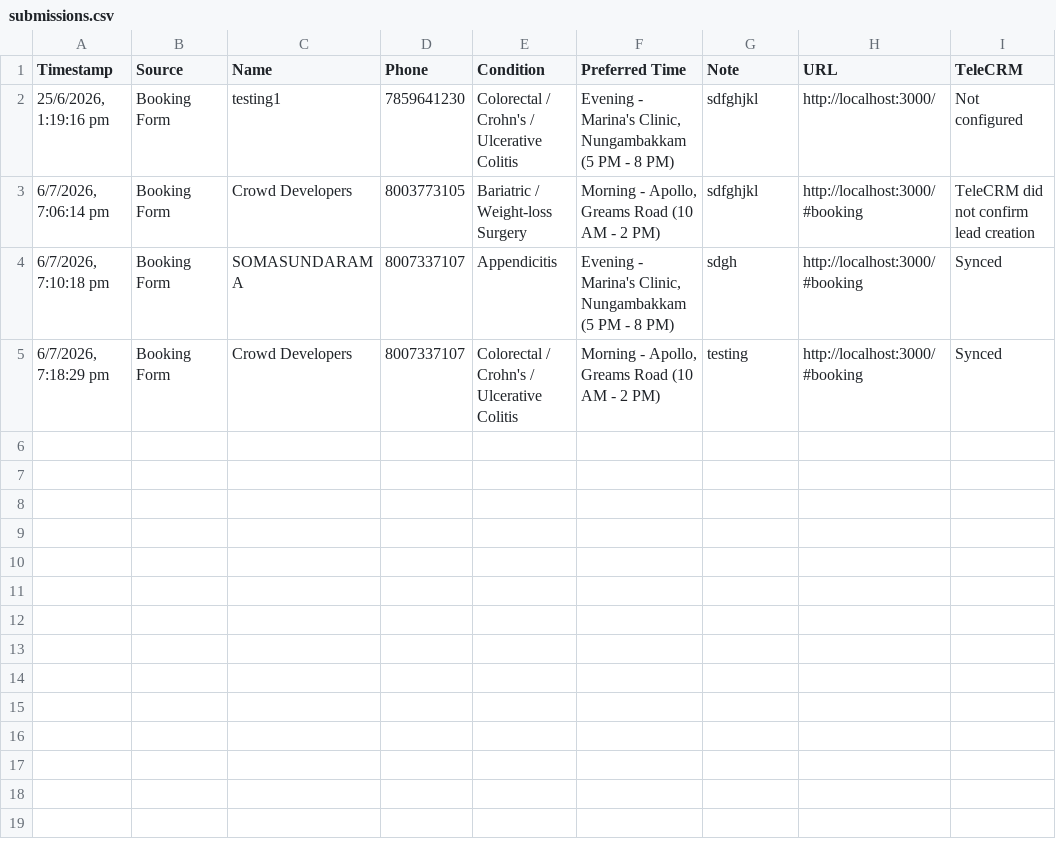
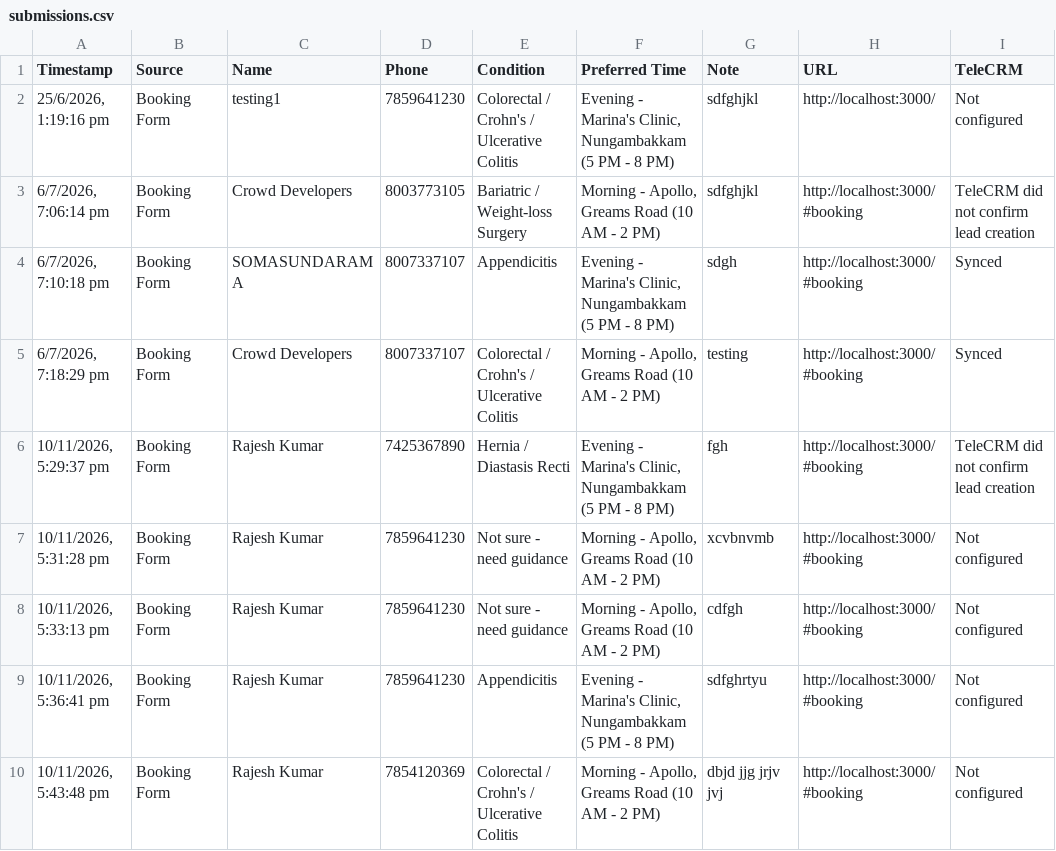
Before and after one commit to crowddevelopers08-arch/marinas-common-lp, a CSV file: data/submissions.csv, drawn as a sheet.

Commit message:
marinas common lps changedsssdsD

```diff
--- a/data/submissions.csv
+++ b/data/submissions.csv
@@ -5 +5,6 @@ Timestamp,Source,Name,Phone,Condition,Preferred Time,Note,URL,TeleCRM
 "6/7/2026, 7:18:29 pm",Booking Form,Crowd Developers,8007337107,Colorectal / Crohn's / Ulcerative Colitis,"Morning - Apollo, Greams Road (10 AM - 2 PM)",testing,http://localhost:3000/#booking,Synced
+"10/11/2026, 5:29:37 pm",Booking Form,Rajesh Kumar,7425367890,Hernia / Diastasis Recti,"Evening - Marina's Clinic, Nungambakkam (5 PM - 8 PM)",fgh,http://localhost:3000/#booking,TeleCRM did not confirm lead creation
+"10/11/2026, 5:31:28 pm",Booking Form,Rajesh Kumar,7859641230,Not sure - need guidance,"Morning - Apollo, Greams Road (10 AM - 2 PM)",xcvbnvmb,http://localhost:3000/#booking,Not configured
+"10/11/2026, 5:33:13 pm",Booking Form,Rajesh Kumar,7859641230,Not sure - need guidance,"Morning - Apollo, Greams Road (10 AM - 2 PM)",cdfgh,http://localhost:3000/#booking,Not configured
+"10/11/2026, 5:36:41 pm",Booking Form,Rajesh Kumar,7859641230,Appendicitis,"Evening - Marina's Clinic, Nungambakkam (5 PM - 8 PM)",sdfghrtyu,http://localhost:3000/#booking,Not configured
+"10/11/2026, 5:43:48 pm",Booking Form,Rajesh Kumar,7854120369,Colorectal / Crohn's / Ulcerative Colitis,"Morning - Apollo, Greams Road (10 AM - 2 PM)",dbjd jjg jrjv jvj,http://localhost:3000/#booking,Not configured
```
Also changed, not shown: 2 other files.
